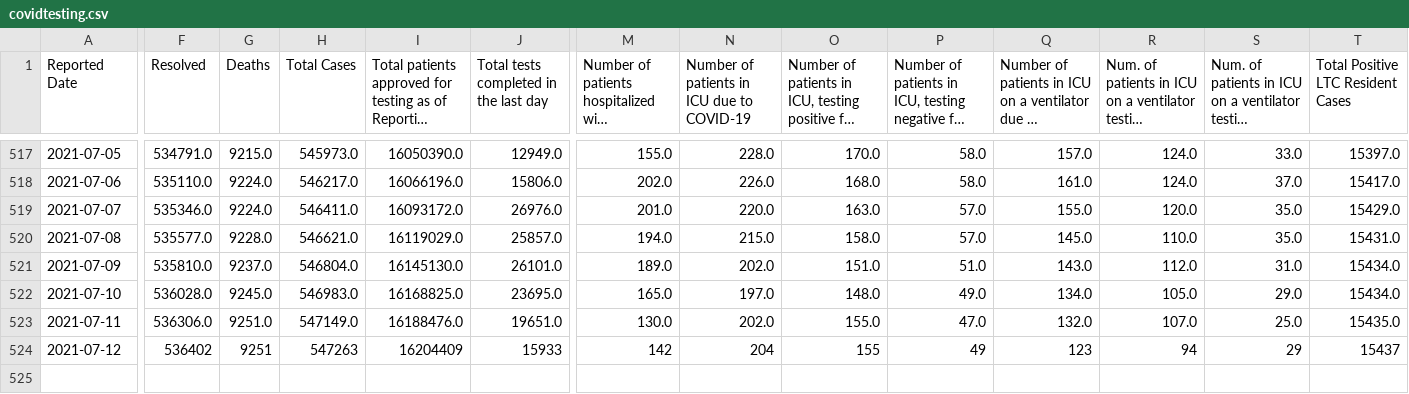
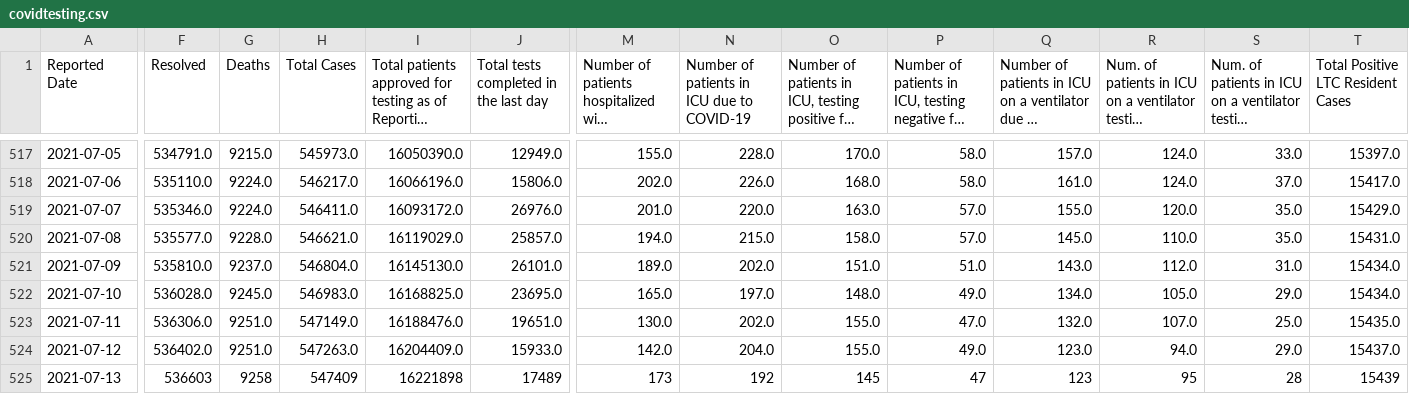
Before and after one commit to aaljaish/covid-19, a CSV file: covidtesting.csv, drawn as a sheet; only a part is shown, gaps mark what is left out; long unchanged cells end in …; rows hold the shown columns only; the diff covers the shown part only; the diff names each change by its address in the sheet, - before the commit and + after, or states it on an @@ line.

Commit message:
Ontario COVID-19 data

```diff
--- a/covidtesting.csv
+++ b/covidtesting.csv
-F524 (Resolved): 536402
+F524 (Resolved): 536402.0
-G524 (Deaths): 9251
+G524 (Deaths): 9251.0
-H524 (Total Cases): 547263
+H524 (Total Cases): 547263.0
-I524: 16204409
+I524: 16204409.0
-J524: 15933
+J524: 15933.0
-M524: 142
+M524: 142.0
-N524: 204
+N524: 204.0
-O524: 155
+O524: 155.0
-P524: 49
+P524: 49.0
-Q524: 123
+Q524: 123.0
-R524: 94
+R524: 94.0
-S524: 29
+S524: 29.0
-T524: 15437
+T524: 15437.0
+row 525: 2021-07-13 | 536603 | 9258 | 547409 | 16221898 | 17489 | 173 | 192 | 145 | 47 | 123 | 95 | 28 | 15439
```
Also changed, not shown: 7 edited cells elsewhere in this file, vaccine_doses.csv.
